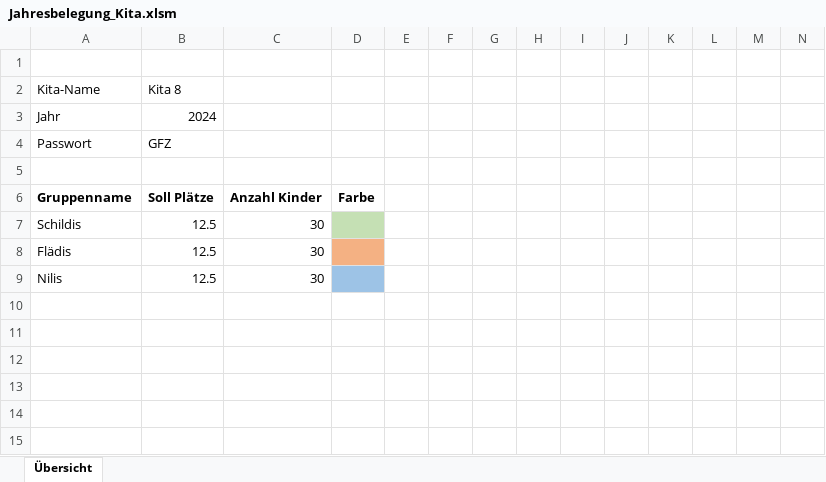
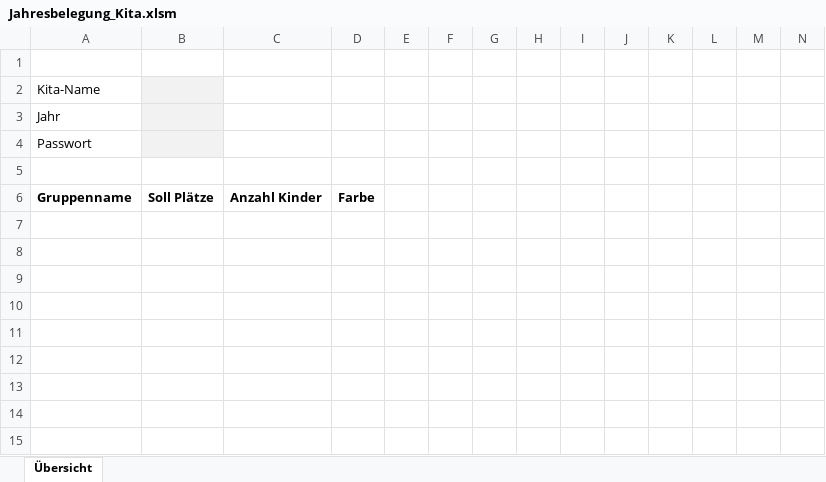
Before and after one commit to jeromesigg/Jahresbelegung, an Excel workbook: Jahresbelegung_Kita.xlsm, sheet Übersicht, drawn as a sheet; only a part is shown; values as stored, in another font and other column widths than the file's, no borders; charts and pictures not drawn; the diff names each change by its address in the sheet, - before the commit and + after, or states it on an @@ line.

Commit message:
Formatierung erlauben im Dashboard

```diff
--- a/Jahresbelegung_Kita.xlsm (sheet Übersicht)
+++ b/Jahresbelegung_Kita.xlsm (sheet Übersicht)
-B2: Kita 8
+B2: (empty)
-B2:B4 fill: none
+B2:B4 fill: #F2F2F2
-B3: 2024
+B3: (empty)
-B4: GFZ
+B4: (empty)
-row 7: Schildis | 12.5 | 30
+row 7: (empty)
-D7 fill: #C5E0B4
+D7 fill: none
-row 8: Flädis | 12.5 | 30
+row 8: (empty)
-D8 fill: #F4B183
+D8 fill: none
-row 9: Nilis | 12.5 | 30
+row 9: (empty)
-D9 fill: #9DC3E6
+D9 fill: none
```
Also changed, not shown: charts or pictures.
